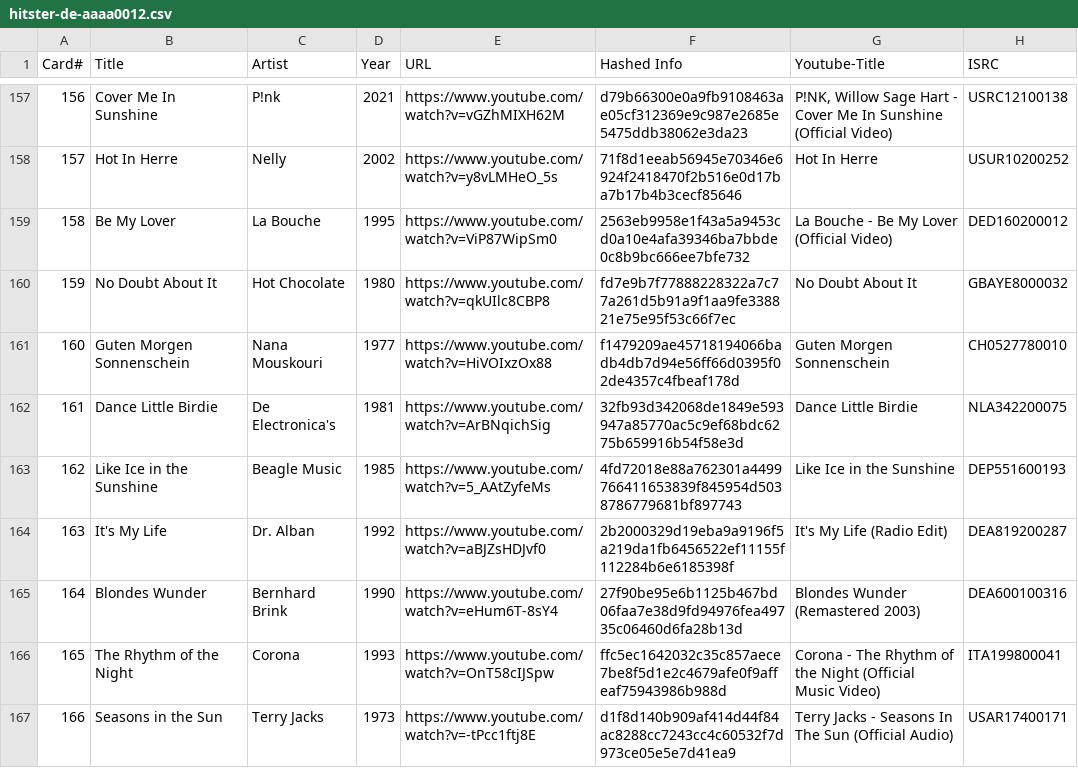
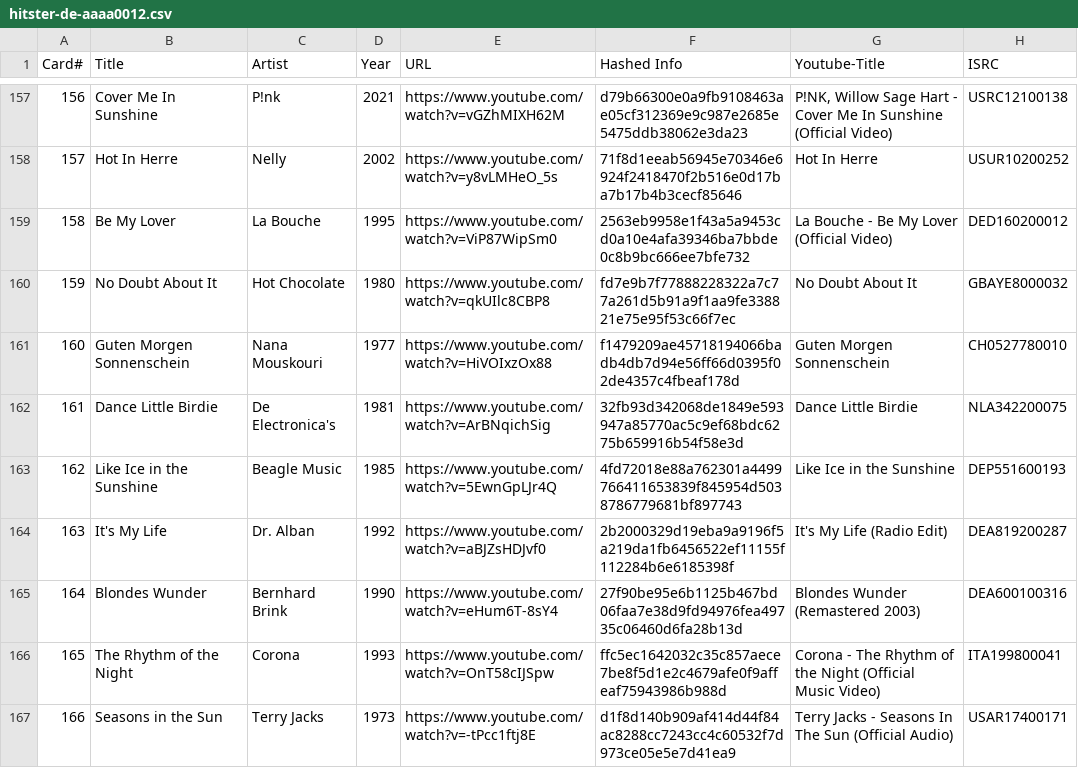
Before and after one commit to andygruber/songseeker-hitster-playlists, a CSV file: hitster-de-aaaa0012.csv, drawn as a sheet; only a part is shown, gaps mark what is left out; the diff covers the shown part only.

```diff
--- a/hitster-de-aaaa0012.csv
+++ b/hitster-de-aaaa0012.csv
@@ -162,3 +162,3 @@ Card#,Title,Artist,Year,URL,Hashed Info,Youtube-Title,ISRC
 161,Dance Little Birdie,De Electronica's,1981,https://www.youtube.com/watch?v=ArBNqichSig,32fb93d342068de1849e593947a85770ac5c9ef68bdc6275b659916b54f58e3d,Dance Little Birdie,NLA342200075
-162,Like Ice in the Sunshine,Beagle Music,1985,https://www.youtube.com/watch?v=5_AAtZyfeMs,4fd72018e88a762301a4499766411653839f845954d5038786779681bf897743,Like Ice in the Sunshine,DEP551600193
+162,Like Ice in the Sunshine,Beagle Music,1985,https://www.youtube.com/watch?v=5EwnGpLJr4Q,4fd72018e88a762301a4499766411653839f845954d5038786779681bf897743,Like Ice in the Sunshine,DEP551600193
 163,It's My Life,Dr. Alban,1992,https://www.youtube.com/watch?v=aBJZsHDJvf0,2b2000329d19eba9a9196f5a219da1fb6456522ef11155f112284b6e6185398f,It's My Life (Radio Edit),DEA819200287
```
Also changed, not shown: 62 edited cells elsewhere in this file.
